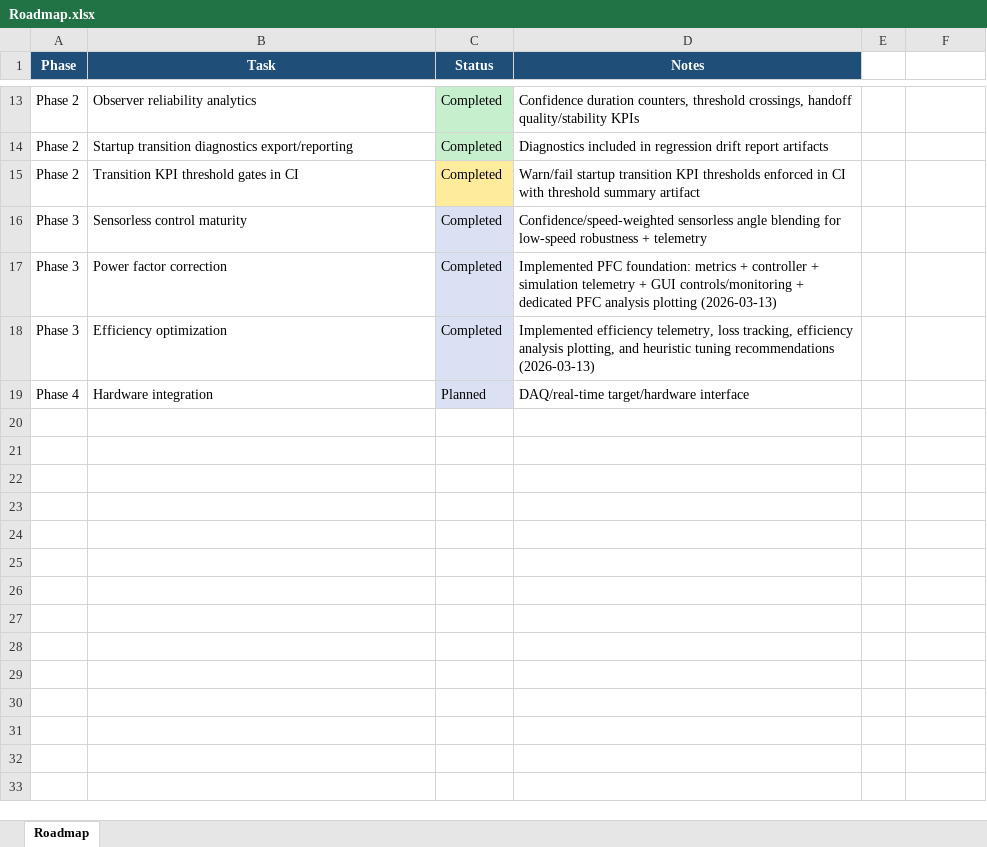
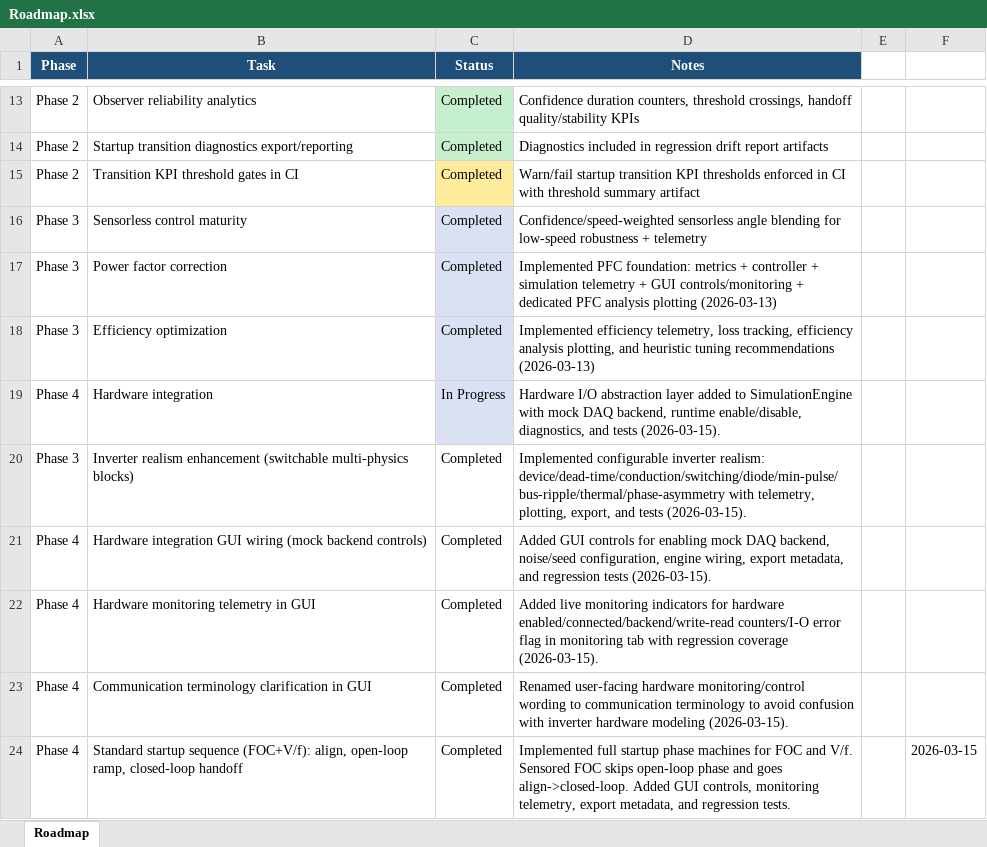
Before and after one commit to aminekhettat/BLDC-Simulator, an Excel workbook: Roadmap/Roadmap.xlsx, sheet Roadmap, drawn as a sheet; only a part is shown, gaps mark what is left out; values as stored, in another font and other column widths than the file's, no borders; the diff names each change by its address in the sheet, - before the commit and + after, or states it on an @@ line.

Commit message:
feat: extend runtime architecture with startup, inverter realism, hardware backend, and docs

```diff
--- a/Roadmap/Roadmap.xlsx (sheet Roadmap)
+++ b/Roadmap/Roadmap.xlsx (sheet Roadmap)
-C19 (Status): Planned
+C19 (Status): In Progress
-D19 (Notes): DAQ/real-time target/hardware interface
+D19 (Notes): Hardware I/O abstraction layer added to SimulationEngine with mock DAQ backend, runtime enable/disable, diagnostics, and tests (2026-03-15).
+row 20: Phase 3 | Inverter realism enhancement (switchable multi-physics blocks) | Completed | Implemented configurable inverter realism: device/dead-time/conduction/switching/diode/min-pulse/bus-ripple/thermal/phase-asymmetry with telemetry, plotting, export, and tests (2026-03-15).
+row 21: Phase 4 | Hardware integration GUI wiring (mock backend controls) | Completed | Added GUI controls for enabling mock DAQ backend, noise/seed configuration, engine wiring, export metadata, and regression tests (2026-03-15).
+row 22: Phase 4 | Hardware monitoring telemetry in GUI | Completed | Added live monitoring indicators for hardware enabled/connected/backend/write-read counters/I-O error flag in monitoring tab with regression coverage (2026-03-15).
+row 23: Phase 4 | Communication terminology clarification in GUI | Completed | Renamed user-facing hardware monitoring/control wording to communication terminology to avoid confusion with inverter hardware modeling (2026-03-15).
+row 24: Phase 4 | Standard startup sequence (FOC+V/f): align, open-loop ramp, closed-loop handoff | Completed | Implemented full startup phase machines for FOC and V/f. Sensored FOC skips open-loop phase and goes align->closed-loop. Added GUI controls, monitoring telemetry, export metadata, and regression tests. |  | 2026-03-15
```
Also changed, not shown: 34 other files.
